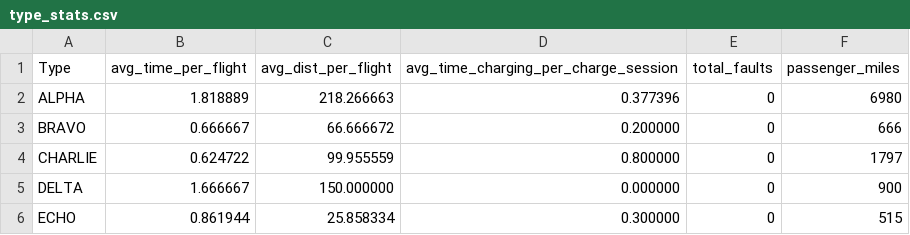
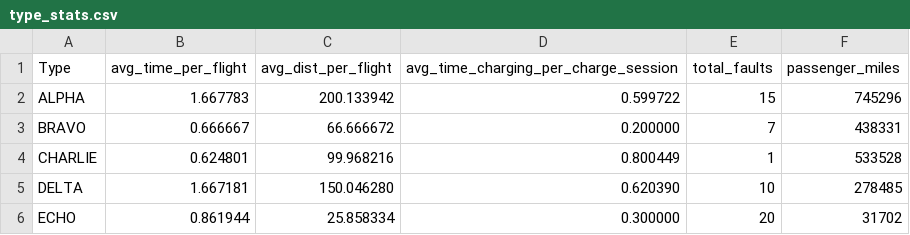
Before and after one commit to awright2009/sim, a CSV file: type_stats.csv, drawn as a sheet.

```diff
--- a/type_stats.csv
+++ b/type_stats.csv
@@ -1,6 +1,6 @@
 Type, avg_time_per_flight, avg_dist_per_flight, avg_time_charging_per_charge_session, total_faults, passenger_miles
-ALPHA,	1.818889, 218.266663, 0.377396, 0, 6980
-BRAVO,	0.666667, 66.666672, 0.200000, 0, 666
-CHARLIE,	0.624722, 99.955559, 0.800000, 0, 1797
-DELTA,	1.666667, 150.000000, 0.000000, 0, 900
-ECHO,	0.861944, 25.858334, 0.300000, 0, 515
+ALPHA,	1.667783, 200.133942, 0.599722, 15, 745296
+BRAVO,	0.666667, 66.666672, 0.200000, 7, 438331
+CHARLIE,	0.624801, 99.968216, 0.800449, 1, 533528
+DELTA,	1.667181, 150.046280, 0.620390, 10, 278485
+ECHO,	0.861944, 25.858334, 0.300000, 20, 31702
```
Also changed, not shown: vehicle_stats.csv, 9 other files.
